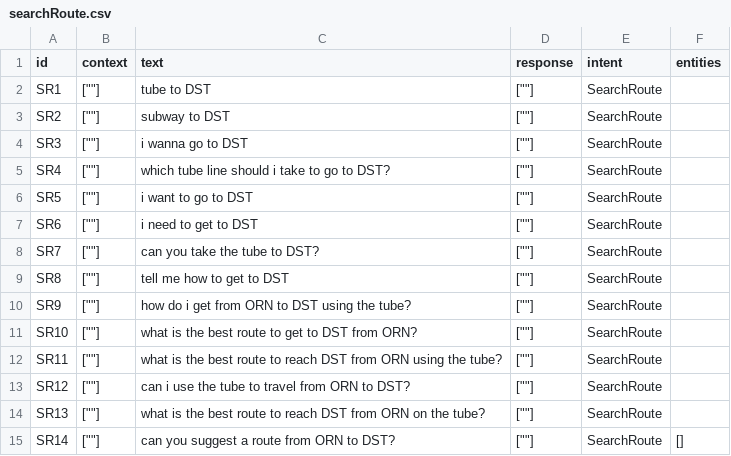
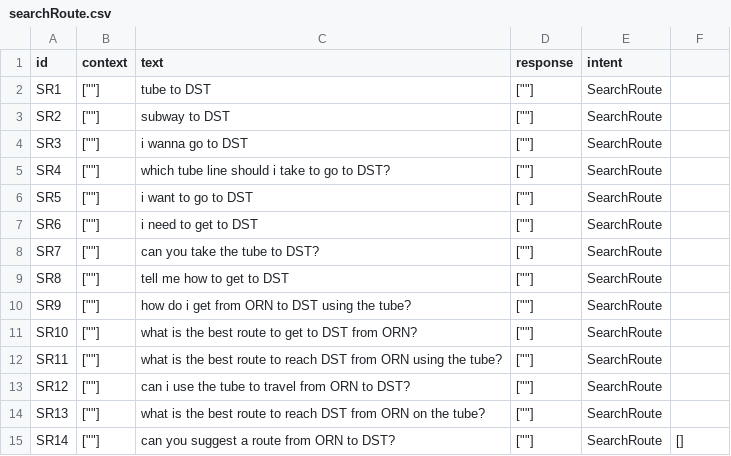
Before and after one commit to mak-skid/TfL-chatbot, a CSV file: Datasets/searchRoute.csv, drawn as a sheet.

```diff
--- a/Datasets/searchRoute.csv
+++ b/Datasets/searchRoute.csv
@@ -1,2 +1,2 @@
-id,context,text,response,intent,entities
+id,context,text,response,intent
 SR1,[""],"tube to DST",[""],SearchRoute
```
Also changed, not shown: 30 other files.
